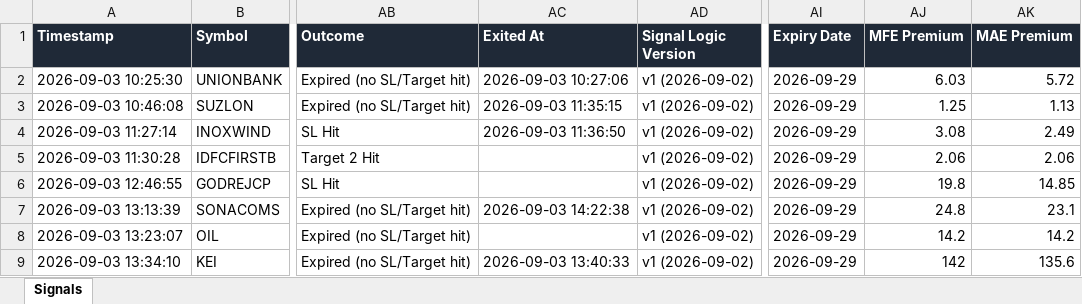
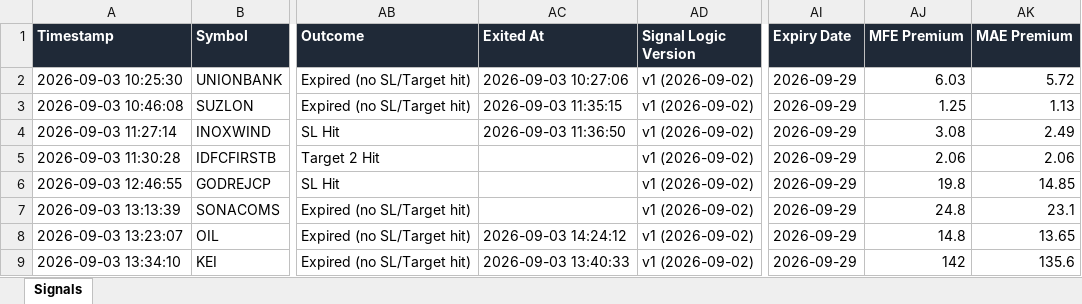
Before and after one commit to dhanunjaya-kd/fo-radar, an Excel workbook: backend/signal_logs/2026-09-03/signals_2026-09-03.xlsx, sheet Signals, drawn as a sheet; only a part is shown, gaps mark what is left out; values as stored, in another font and other column widths than the file's, no borders; the diff names each change by its address in the sheet, - before the commit and + after, or states it on an @@ line.

```diff
--- a/backend/signal_logs/2026-09-03/signals_2026-09-03.xlsx (sheet Signals)
+++ b/backend/signal_logs/2026-09-03/signals_2026-09-03.xlsx (sheet Signals)
-AC7 (Exited At): 2026-09-03 14:22:38
+AC7 (Exited At): (empty)
-AC8 (Exited At): (empty)
+AC8 (Exited At): 2026-09-03 14:24:12
-AJ8 (MFE Premium): 14.2
+AJ8 (MFE Premium): 14.8
-AK8 (MAE Premium): 14.2
+AK8 (MAE Premium): 13.65
```
Also changed, not shown: 1 other file.
